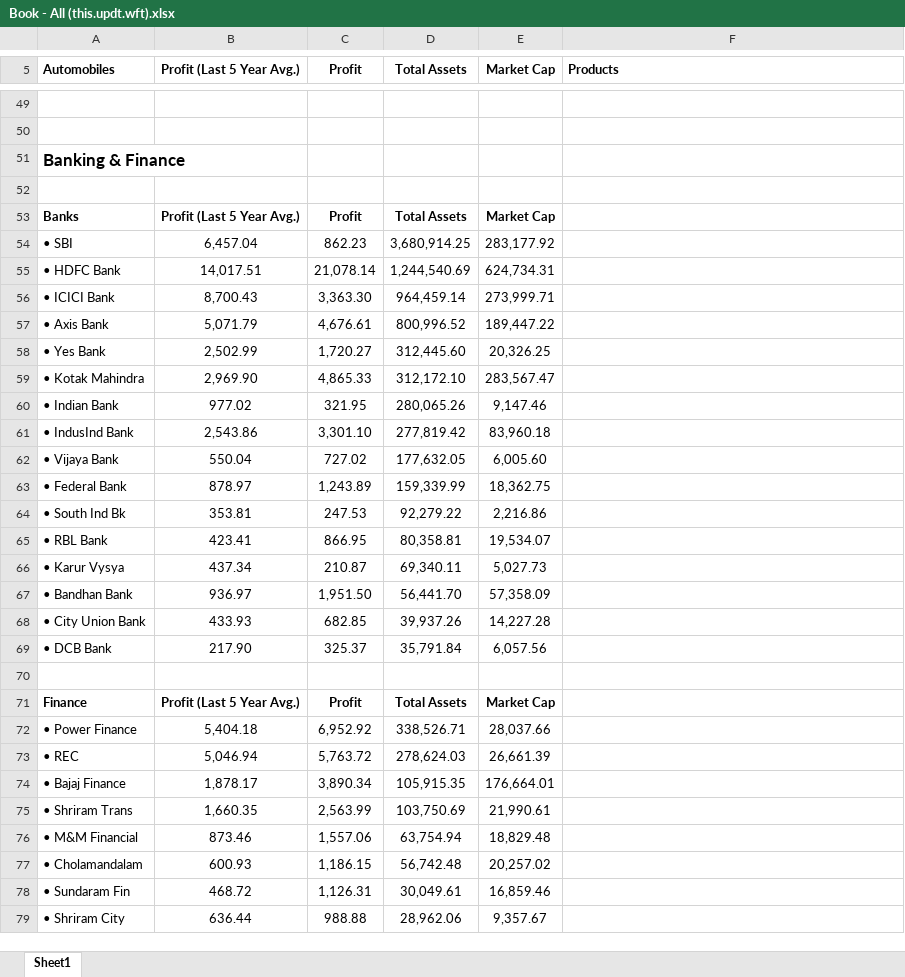
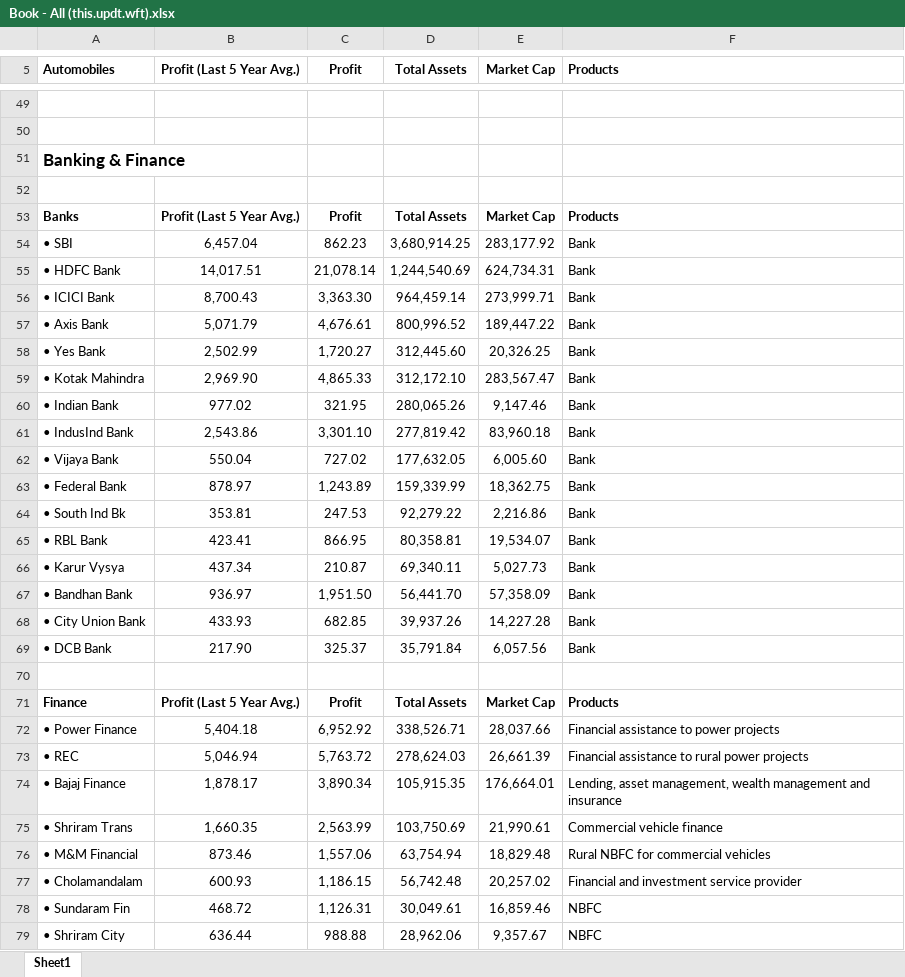
Before and after one commit to rajkamal3/Market, an Excel workbook: Book - All (this.updt.wft).xlsx, sheet Sheet1, drawn as a sheet; only a part is shown, gaps mark what is left out; values as stored, in another font and other column widths than the file's, no borders; the diff covers the shown part only; the diff names each change by its address in the sheet, - before the commit and + after, or states it on an @@ line.

```diff
--- a/Book - All (this.updt.wft).xlsx (sheet Sheet1)
+++ b/Book - All (this.updt.wft).xlsx (sheet Sheet1)
-F53 (Products): (empty)
+F53 (Products): Products
-F54:F69 (Products): (empty)
+F54:F69 (Products): Bank
-F71 (Products): (empty)
+F71 (Products): Products
-F72 (Products): (empty)
+F72 (Products): Financial assistance to power projects
-F73 (Products): (empty)
+F73 (Products): Financial assistance to rural power projects
-F74 (Products): (empty)
+F74 (Products): Lending, asset management, wealth management and insurance
-F75 (Products): (empty)
+F75 (Products): Commercial vehicle finance
-F76 (Products): (empty)
+F76 (Products): Rural NBFC for commercial vehicles
-F77 (Products): (empty)
+F77 (Products): Financial and investment service provider
-F78:F79 (Products): (empty)
+F78:F79 (Products): NBFC
```
Also changed, not shown: other rows of this sheet.
